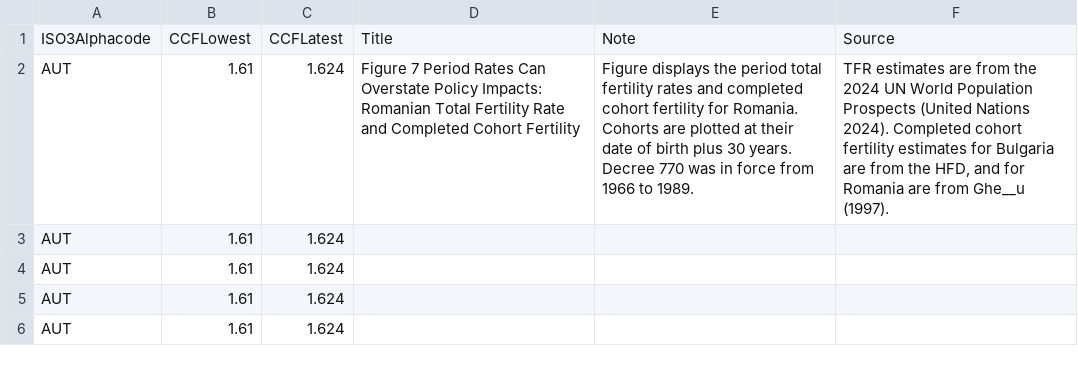
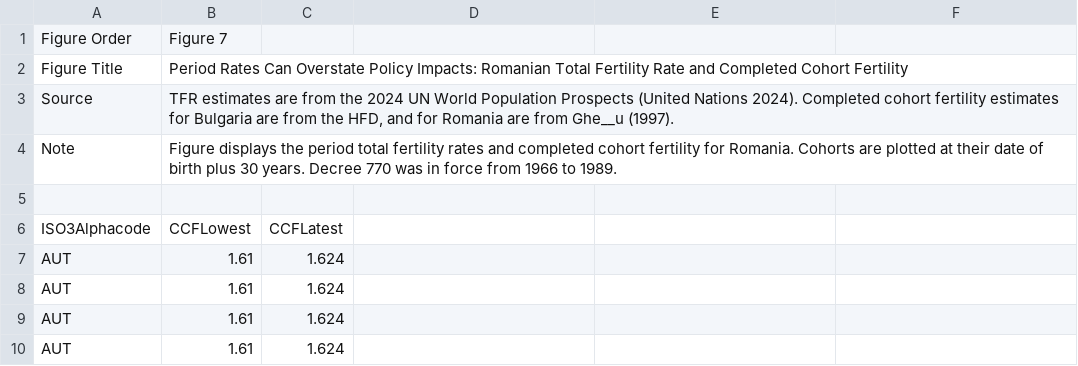
Before and after one commit to liegroup-dartmouth/working-aea-jep, a CSV file: papers/v40n1/geruso-spears/image-data/7.csv, drawn as a sheet; only a part is shown; the shorter side is filled out with more unchanged rows; addresses are those after the commit; the diff names each change by its address in the sheet, - before the commit and + after, or states it on an @@ line.

```diff
--- a/papers/v40n1/geruso-spears/image-data/7.csv
+++ b/papers/v40n1/geruso-spears/image-data/7.csv
+row 1: Figure Order | Figure 7
+row 2: Figure Title | Period Rates Can Overstate Policy Impacts: Romanian Total Fertility Rate and Completed Cohort Fertility
+row 3: Source | TFR estimates are from the 2024 UN World Population Prospects (United Nations 2024). Completed cohort fertility estimates for Bulgaria are from the HFD, and for Romania are from Ghe__u (1997).
+row 4: Note | Figure displays the period total fertility rates and completed cohort fertility for Romania. Cohorts are plotted at their date of birth plus 30 years. Decree 770 was in force from 1966 to 1989.
+row 5: (empty)
-D6: Title
+D6: (empty)
-E6: Note
+E6: (empty)
-F6: Source
+F6: (empty)
-D7: Figure 7 Period Rates Can Overstate Policy Impacts: Romanian Total Fertility Rate and Completed Cohort Fertility
+D7: (empty)
-E7: Figure displays the period total fertility rates and completed cohort fertility for Romania. Cohorts are plotted at their date of birth plus 30 years. Decree 770 was in force from 1966 to 1989.
+E7: (empty)
-F7: TFR estimates are from the 2024 UN World Population Prospects (United Nations 2024). Completed cohort fertility estimates for Bulgaria are from the HFD, and for Romania are from Ghe__u (1997).
+F7: (empty)
```
Also changed, not shown: papers/v40n1/geruso-spears/image-data/1.csv, papers/v40n1/geruso-spears/image-data/3.csv, 13 other files.
